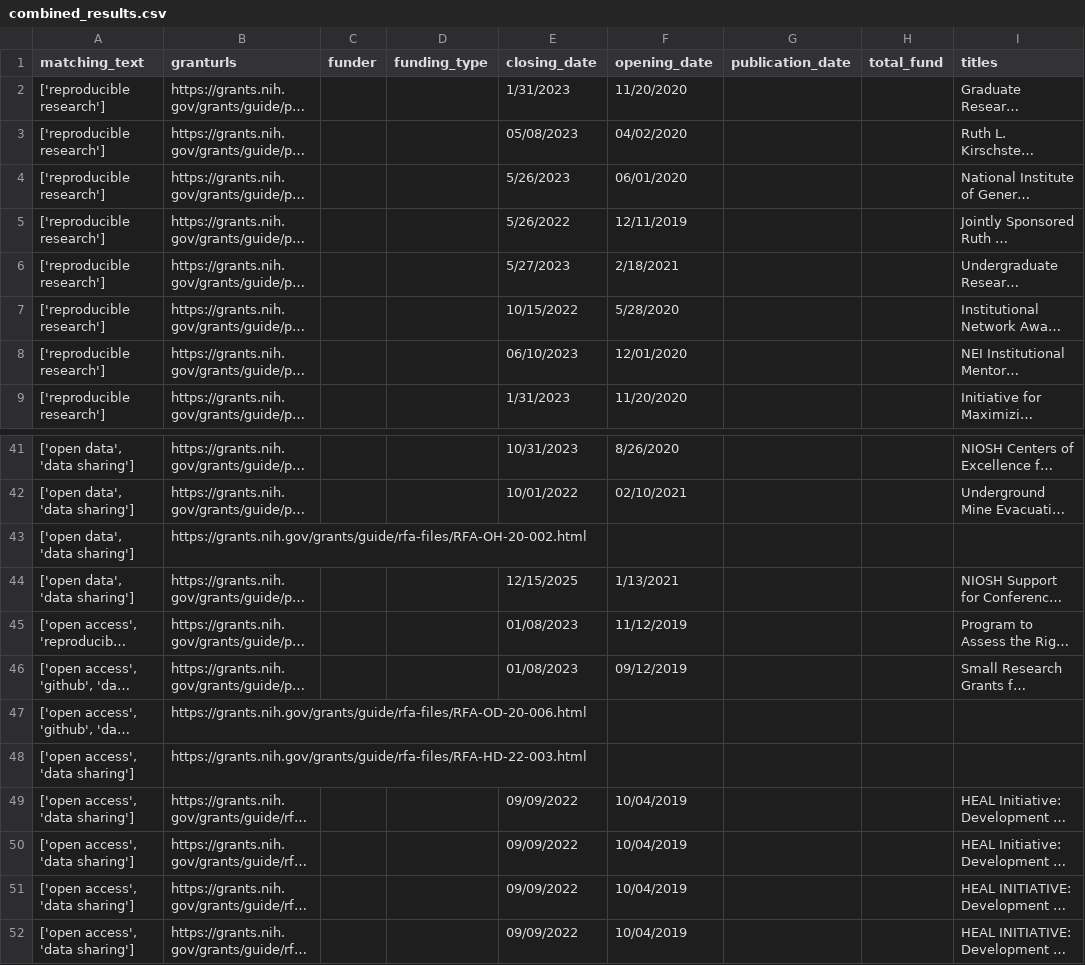
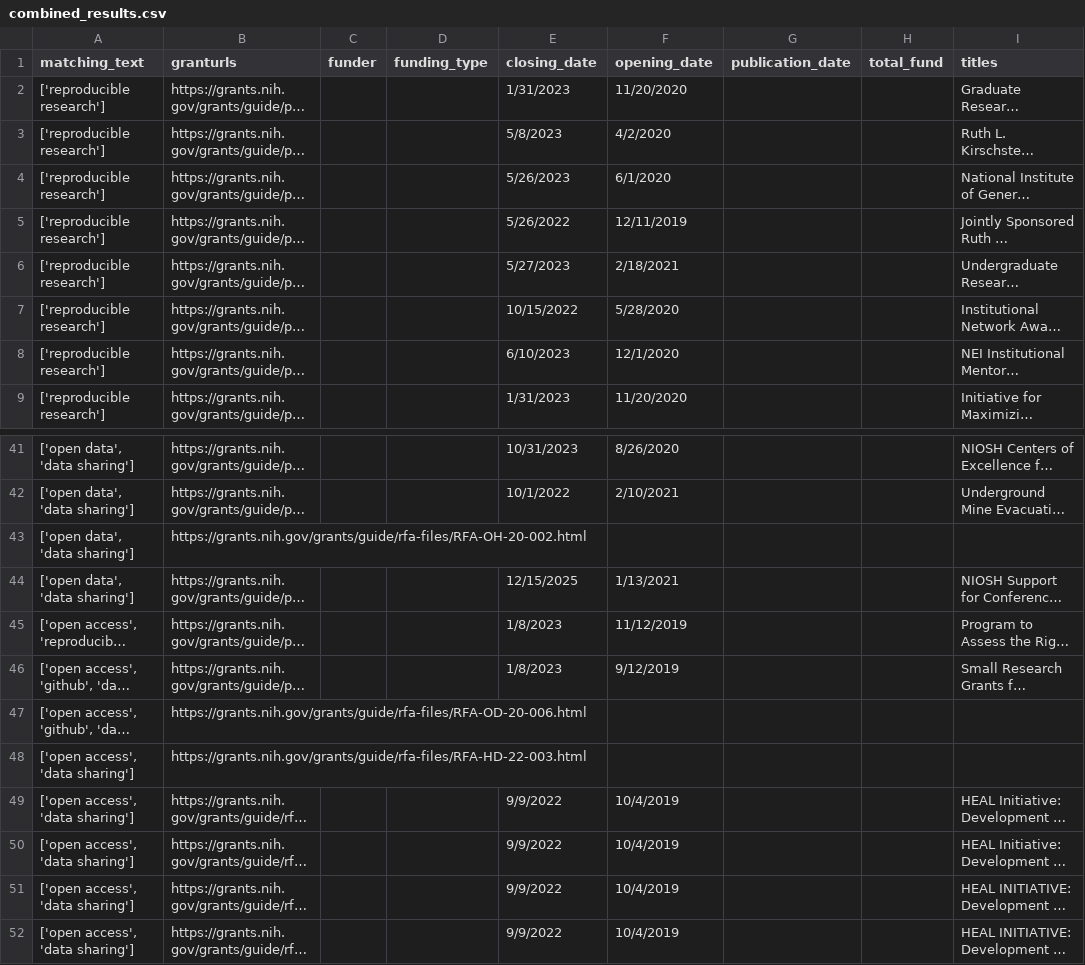
Before and after one commit to LorenzaDA/openresearch_funding, a CSV file: results/combined_results.csv, drawn as a sheet; only a part is shown, gaps mark what is left out; long unchanged cells end in …; the diff covers the shown part only; the diff names each change by its address in the sheet, - before the commit and + after, or states it on an @@ line.

```diff
--- a/results/combined_results.csv
+++ b/results/combined_results.csv
-E3 (closing_date): 05/08/2023
+E3 (closing_date): 5/8/2023
-F3 (opening_date): 04/02/2020
+F3 (opening_date): 4/2/2020
-F4 (opening_date): 06/01/2020
+F4 (opening_date): 6/1/2020
-E8 (closing_date): 06/10/2023
+E8 (closing_date): 6/10/2023
-F8 (opening_date): 12/01/2020
+F8 (opening_date): 12/1/2020
-E42 (closing_date): 10/01/2022
+E42 (closing_date): 10/1/2022
-F42 (opening_date): 02/10/2021
+F42 (opening_date): 2/10/2021
-E45:E46 (closing_date): 01/08/2023
+E45:E46 (closing_date): 1/8/2023
-F46 (opening_date): 09/12/2019
+F46 (opening_date): 9/12/2019
-E49:E52 (closing_date): 09/09/2022
+E49:E52 (closing_date): 9/9/2022
-F49:F52 (opening_date): 10/04/2019
+F49:F52 (opening_date): 10/4/2019
```
Also changed, not shown: 23 edited cells elsewhere in this file.
